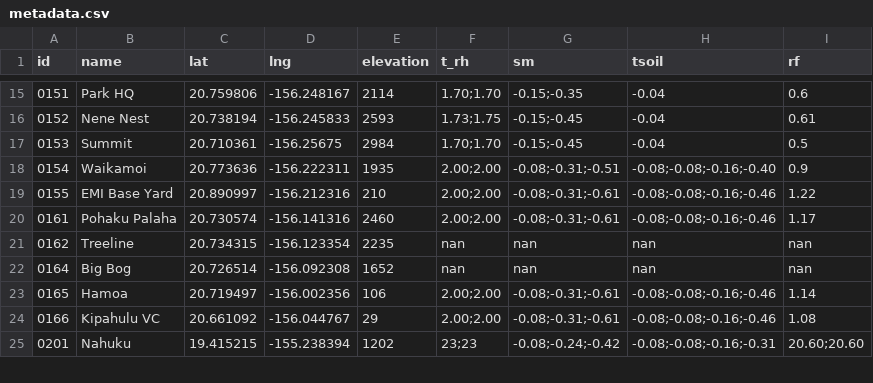
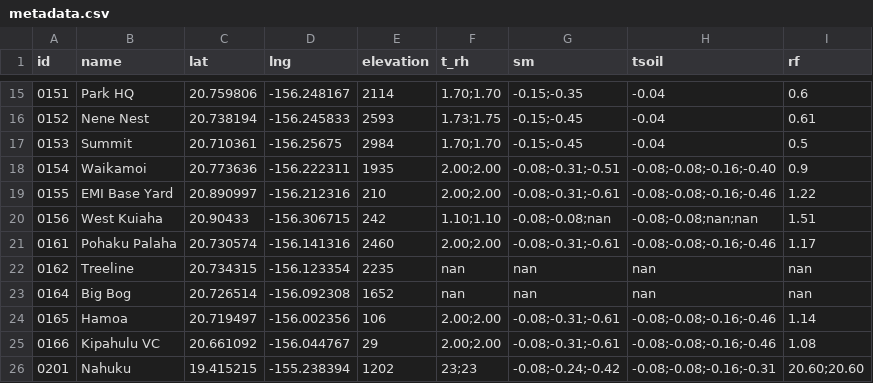
Before and after one commit to HCDP/loggernet_station_data, a CSV file: csv_data/metadata/metadata.csv, drawn as a sheet; only a part is shown, gaps mark what is left out.

Commit message:
add new mesonet station 0156 West Kuiaha

```diff
--- a/csv_data/metadata/metadata.csv
+++ b/csv_data/metadata/metadata.csv
@@ -19,2 +19,3 @@ id,name,lat,lng,elevation,t_rh,sm,tsoil,rf
 0155,EMI Base Yard,20.890997,-156.212316,210,2.00;2.00,-0.08;-0.31;-0.61,-0.08;-0.08;-0.16;-0.46,1.22
+0156,West Kuiaha,20.90433,-156.306715,242,1.10;1.10,-0.08;-0.08;nan,-0.08;-0.08;nan;nan,1.51
 0161,Pohaku Palaha,20.730574,-156.141316,2460,2.00;2.00,-0.08;-0.31;-0.61,-0.08;-0.08;-0.16;-0.46,1.17
```
